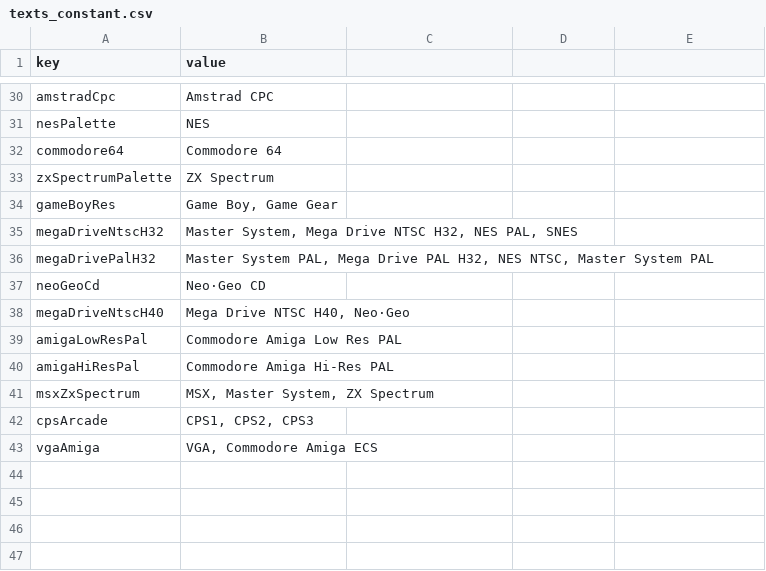
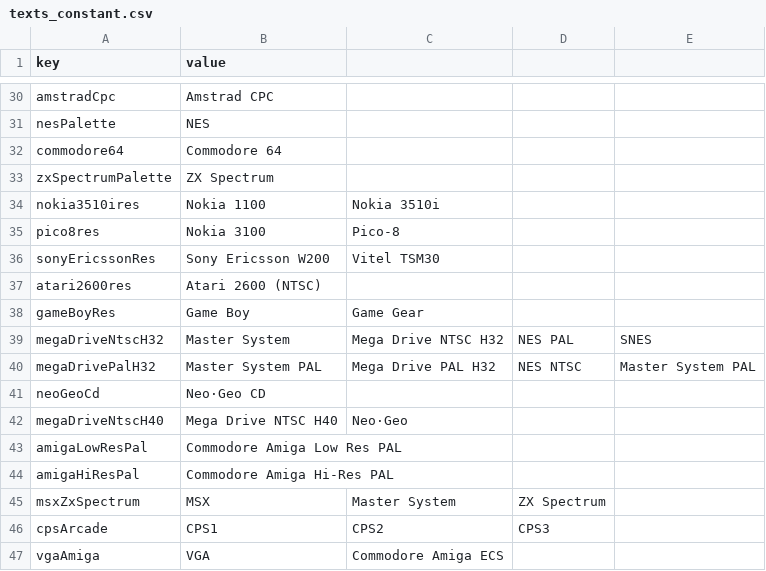
Before and after one commit to Anarkade/deliaxe-paint, a CSV file: src/locales/texts_constant.csv, drawn as a sheet; only a part is shown, gaps mark what is left out.

```diff
--- a/src/locales/texts_constant.csv
+++ b/src/locales/texts_constant.csv
@@ -33,11 +33,15 @@ commodore64,Commodore 64
 zxSpectrumPalette,ZX Spectrum
-gameBoyRes,"Game Boy, Game Gear"
-megaDriveNtscH32,"Master System, Mega Drive NTSC H32, NES PAL, SNES"
-megaDrivePalH32,"Master System PAL, Mega Drive PAL H32, NES NTSC, Master System PAL"
+nokia3510ires,Nokia 1100, Nokia 3510i
+pico8res,Nokia 3100, Pico-8
+sonyEricssonRes,Sony Ericsson W200, Vitel TSM30
+atari2600res,Atari 2600 (NTSC)
+gameBoyRes,Game Boy, Game Gear
+megaDriveNtscH32,Master System, Mega Drive NTSC H32, NES PAL, SNES
+megaDrivePalH32,Master System PAL, Mega Drive PAL H32, NES NTSC, Master System PAL
 neoGeoCd,Neo·Geo CD
-megaDriveNtscH40,"Mega Drive NTSC H40, Neo·Geo"
+megaDriveNtscH40,Mega Drive NTSC H40, Neo·Geo
 amigaLowResPal,Commodore Amiga Low Res PAL
 amigaHiResPal,Commodore Amiga Hi-Res PAL
-msxZxSpectrum,"MSX, Master System, ZX Spectrum"
-cpsArcade,"CPS1, CPS2, CPS3"
-vgaAmiga,"VGA, Commodore Amiga ECS"
+msxZxSpectrum,MSX, Master System, ZX Spectrum
+cpsArcade,CPS1, CPS2, CPS3
+vgaAmiga,VGA, Commodore Amiga ECS
```
Also changed, not shown: 1 other file.
